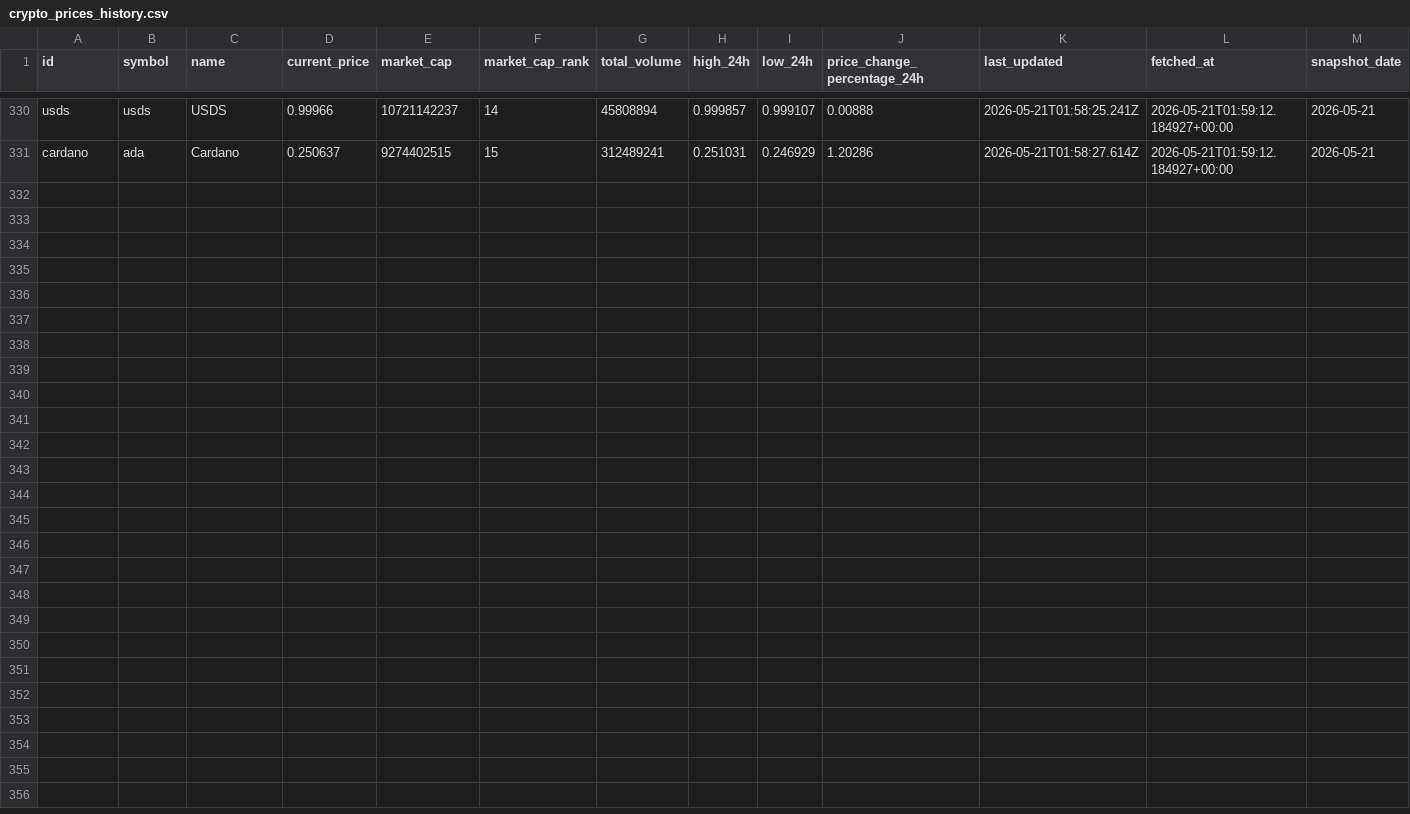
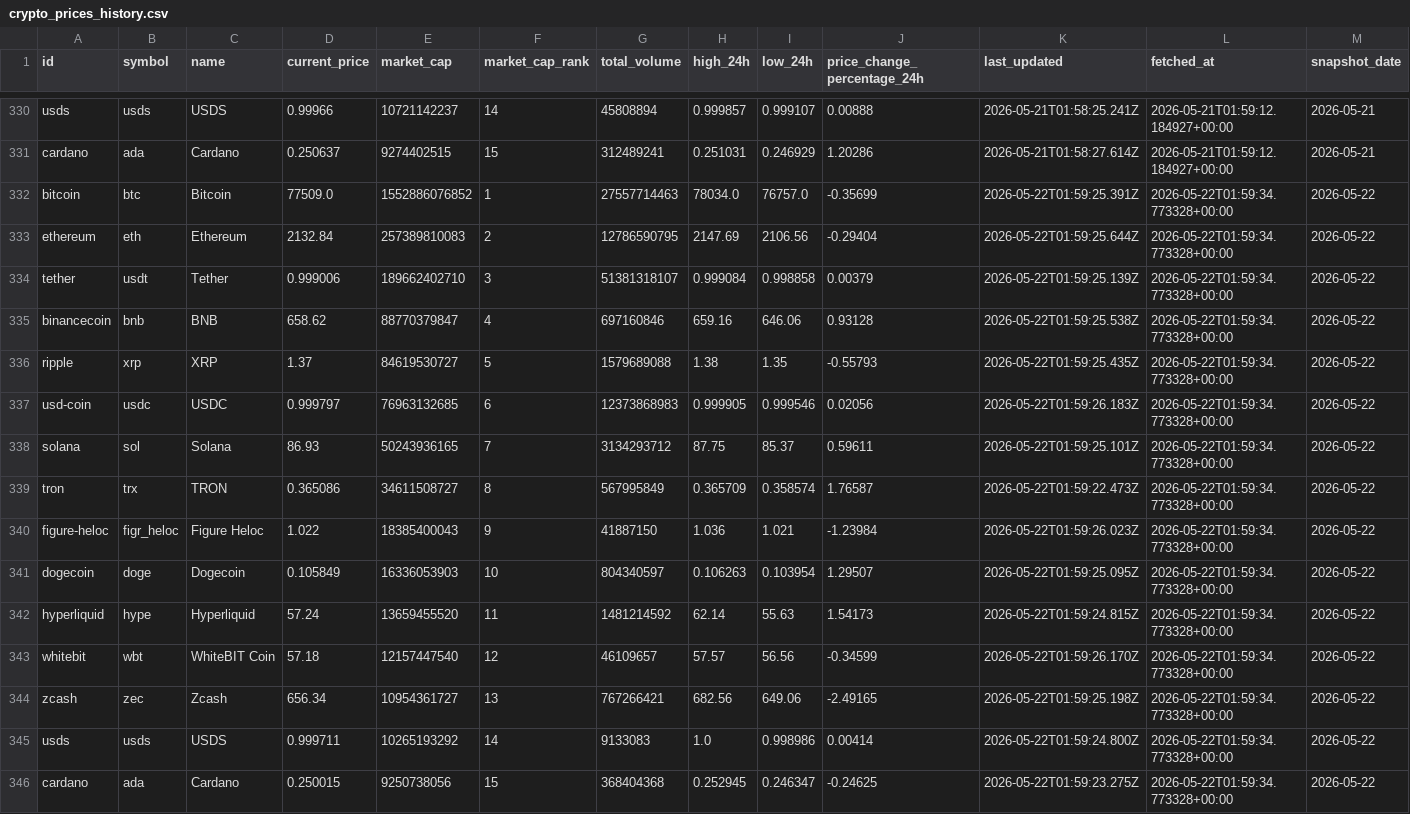
Before and after one commit to JUnelus/PySpark-ETL-and-Analysis-on-Trending-Crypto-Prices, a CSV file: data/crypto_prices_history.csv, drawn as a sheet; only a part is shown, gaps mark what is left out.

```diff
--- a/data/crypto_prices_history.csv
+++ b/data/crypto_prices_history.csv
@@ -331 +331,16 @@ usds,usds,USDS,0.99966,10721142237,14,45808894,0.999857,0.999107,0.00888,2026-05
 cardano,ada,Cardano,0.250637,9274402515,15,312489241,0.251031,0.246929,1.20286,2026-05-21T01:58:27.614Z,2026-05-21T01:59:12.184927+00:00,2026-05-21
+bitcoin,btc,Bitcoin,77509.0,1552886076852,1,27557714463,78034.0,76757.0,-0.35699,2026-05-22T01:59:25.391Z,2026-05-22T01:59:34.773328+00:00,2026-05-22
+ethereum,eth,Ethereum,2132.84,257389810083,2,12786590795,2147.69,2106.56,-0.29404,2026-05-22T01:59:25.644Z,2026-05-22T01:59:34.773328+00:00,2026-05-22
+tether,usdt,Tether,0.999006,189662402710,3,51381318107,0.999084,0.998858,0.00379,2026-05-22T01:59:25.139Z,2026-05-22T01:59:34.773328+00:00,2026-05-22
+binancecoin,bnb,BNB,658.62,88770379847,4,697160846,659.16,646.06,0.93128,2026-05-22T01:59:25.538Z,2026-05-22T01:59:34.773328+00:00,2026-05-22
+ripple,xrp,XRP,1.37,84619530727,5,1579689088,1.38,1.35,-0.55793,2026-05-22T01:59:25.435Z,2026-05-22T01:59:34.773328+00:00,2026-05-22
+usd-coin,usdc,USDC,0.999797,76963132685,6,12373868983,0.999905,0.999546,0.02056,2026-05-22T01:59:26.183Z,2026-05-22T01:59:34.773328+00:00,2026-05-22
+solana,sol,Solana,86.93,50243936165,7,3134293712,87.75,85.37,0.59611,2026-05-22T01:59:25.101Z,2026-05-22T01:59:34.773328+00:00,2026-05-22
+tron,trx,TRON,0.365086,34611508727,8,567995849,0.365709,0.358574,1.76587,2026-05-22T01:59:22.473Z,2026-05-22T01:59:34.773328+00:00,2026-05-22
+figure-heloc,figr_heloc,Figure Heloc,1.022,18385400043,9,41887150,1.036,1.021,-1.23984,2026-05-22T01:59:26.023Z,2026-05-22T01:59:34.773328+00:00,2026-05-22
+dogecoin,doge,Dogecoin,0.105849,16336053903,10,804340597,0.106263,0.103954,1.29507,2026-05-22T01:59:25.095Z,2026-05-22T01:59:34.773328+00:00,2026-05-22
+hyperliquid,hype,Hyperliquid,57.24,13659455520,11,1481214592,62.14,55.63,1.54173,2026-05-22T01:59:24.815Z,2026-05-22T01:59:34.773328+00:00,2026-05-22
+whitebit,wbt,WhiteBIT Coin,57.18,12157447540,12,46109657,57.57,56.56,-0.34599,2026-05-22T01:59:26.170Z,2026-05-22T01:59:34.773328+00:00,2026-05-22
+zcash,zec,Zcash,656.34,10954361727,13,767266421,682.56,649.06,-2.49165,2026-05-22T01:59:25.198Z,2026-05-22T01:59:34.773328+00:00,2026-05-22
+usds,usds,USDS,0.999711,10265193292,14,9133083,1.0,0.998986,0.00414,2026-05-22T01:59:24.800Z,2026-05-22T01:59:34.773328+00:00,2026-05-22
+cardano,ada,Cardano,0.250015,9250738056,15,368404368,0.252945,0.246347,-0.24625,2026-05-22T01:59:23.275Z,2026-05-22T01:59:34.773328+00:00,2026-05-22
```
Also changed, not shown: data/crypto_prices.csv, output/latest_trends.csv, 6 other files.
